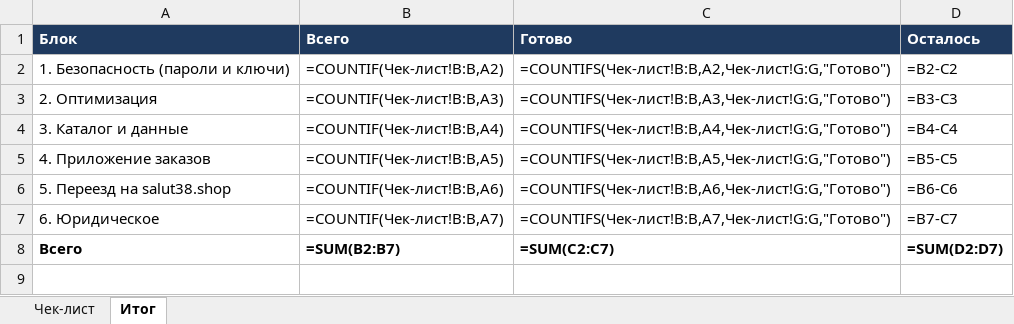
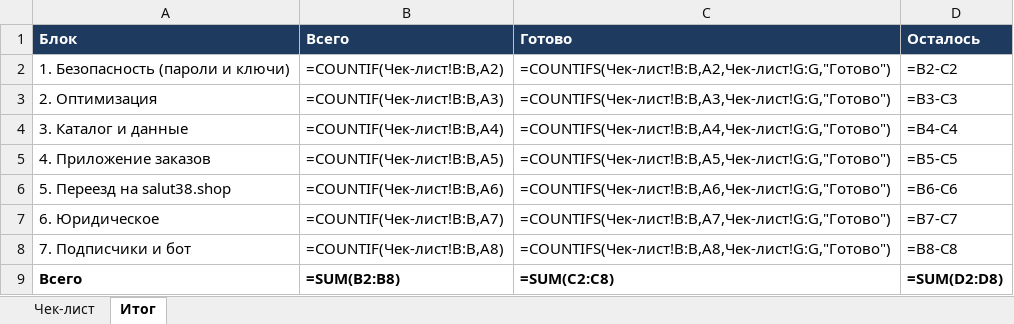
Before and after one commit to baikalsalut24/salut38, an Excel workbook: docs/checklist-pered-pereezdom.xlsx, sheet Итог, drawn as a sheet; values as stored, in another font and other column widths than the file's, no borders; formulas without a stored value are shown as written; addresses are those after the commit; the diff names each change by its address in the sheet, - before the commit and + after, or states it on an @@ line.

```diff
--- a/docs/checklist-pered-pereezdom.xlsx (sheet Итог)
+++ b/docs/checklist-pered-pereezdom.xlsx (sheet Итог)
+row 8: 7. Подписчики и бот | =COUNTIF(Чек-лист!B:B,A8) | =COUNTIFS(Чек-лист!B:B,A8,Чек-лист!G:G,"Готово") | =B8-C8
-B9 (Всего): =SUM(B2:B7)
+B9 (Всего): =SUM(B2:B8)
-C9 (Готово): =SUM(C2:C7)
+C9 (Готово): =SUM(C2:C8)
-D9 (Осталось): =SUM(D2:D7)
+D9 (Осталось): =SUM(D2:D8)
```
Also changed, not shown: sheet Чек-лист.
